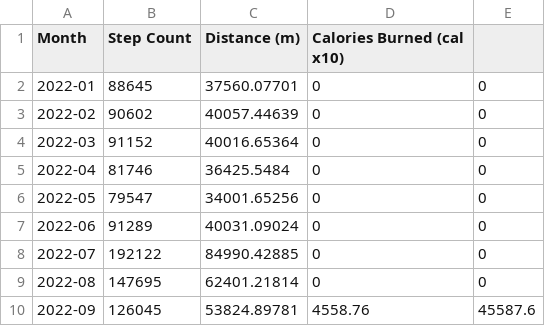
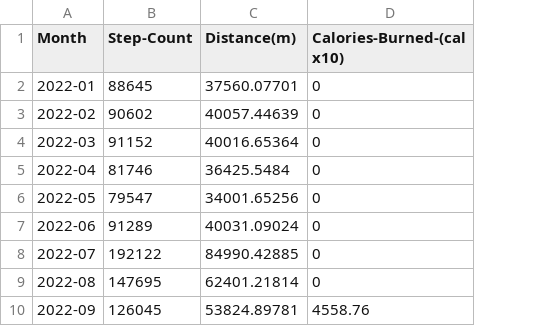
Before and after one commit to xBubonic/Interactive-Visualization, a CSV file: yeah.csv, drawn as a sheet; only a part is shown; the diff names each change by its address in the sheet, - before the commit and + after, or states it on an @@ line.

Commit message:
Update yeah.csv

```diff
--- a/yeah.csv
+++ b/yeah.csv
-column E, rows 2-10: 0 | 0 | 0 | 0 | 0 | 0 | 0 | 0 | 45587.6
-B1: Step Count
+B1: Step-Count
-C1: Distance (m)
+C1: Distance(m)
-D1: Calories Burned (cal x10)
+D1: Calories-Burned-(cal x10)
```
